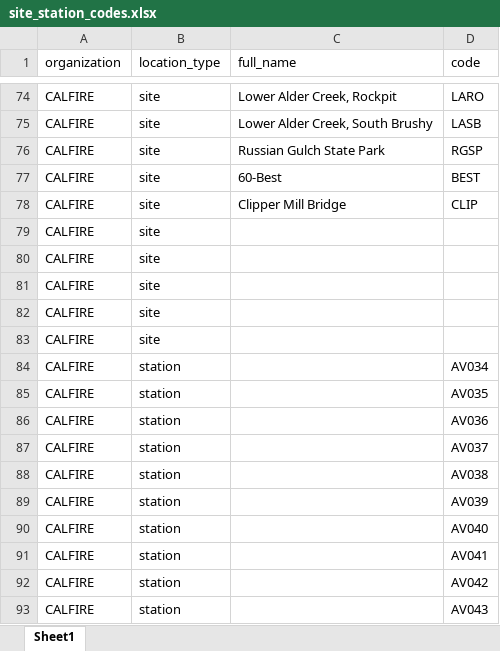
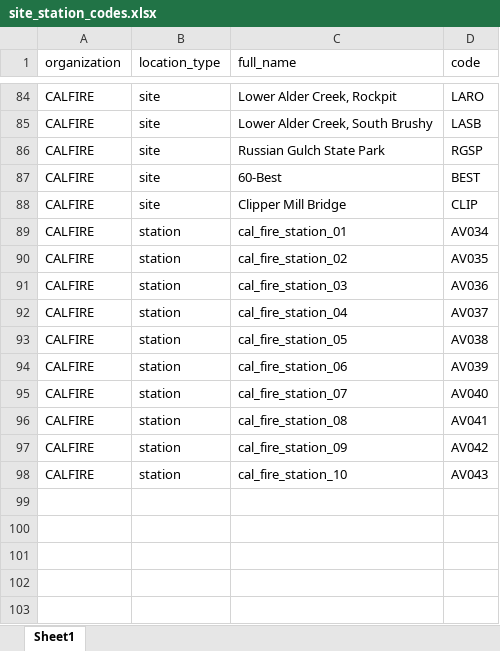
Before and after one commit to jaymwin/MAMUbioacoustics, an Excel workbook: data-raw/site_station_codes.xlsx, sheet Sheet1, drawn as a sheet; only a part is shown, gaps mark what is left out; values as stored, in another font and other column widths than the file's, no borders; removed rows and columns are numbered as before the commit, all else as after; the diff covers the shown part only; the diff names each change by its address in the sheet, - before the commit and + after, or states it on an @@ line.

Commit message:
update site/station codes

```diff
--- a/data-raw/site_station_codes.xlsx (sheet Sheet1)
+++ b/data-raw/site_station_codes.xlsx (sheet Sheet1)
-row 79: CALFIRE | site
-row 80: CALFIRE | site
-row 81: CALFIRE | site
-row 82: CALFIRE | site
-row 83: CALFIRE | site
-C89 (full_name): (empty)
+C89 (full_name): cal_fire_station_01
-C90 (full_name): (empty)
+C90 (full_name): cal_fire_station_02
-C91 (full_name): (empty)
+C91 (full_name): cal_fire_station_03
-C92 (full_name): (empty)
+C92 (full_name): cal_fire_station_04
-C93 (full_name): (empty)
+C93 (full_name): cal_fire_station_05
-C94 (full_name): (empty)
+C94 (full_name): cal_fire_station_06
-C95 (full_name): (empty)
+C95 (full_name): cal_fire_station_07
-C96 (full_name): (empty)
+C96 (full_name): cal_fire_station_08
-C97 (full_name): (empty)
+C97 (full_name): cal_fire_station_09
-C98 (full_name): (empty)
+C98 (full_name): cal_fire_station_10
```
Also changed, not shown: 13 added rows, 3 removed rows and 33 edited cells elsewhere in this sheet, 3 other files.
